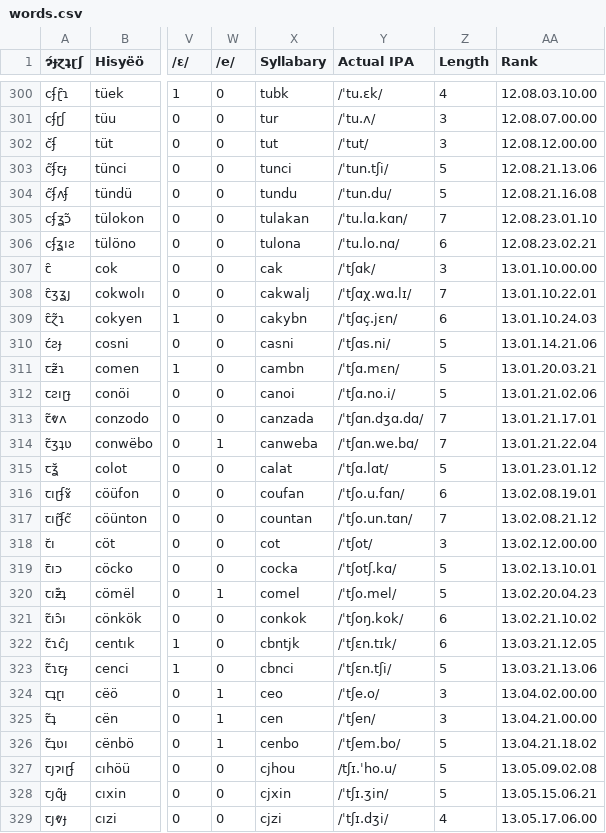
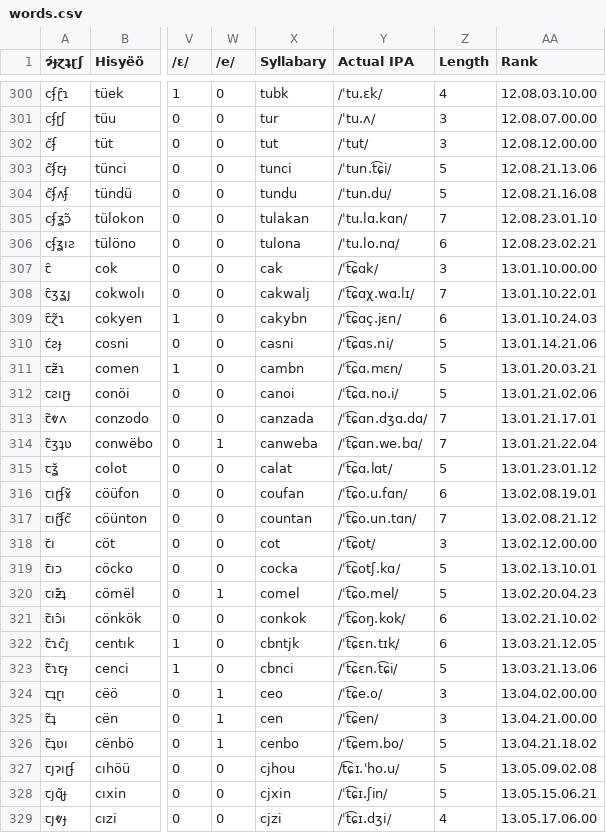
Before and after one commit to Hisyeo/Hisyeo.github.io, a CSV file: static/words.csv, drawn as a sheet; only a part is shown, gaps mark what is left out; the diff covers the shown part only; the diff names each change by its address in the sheet, - before the commit and + after, or states it on an @@ line.

Commit message:
Fix IPA

```diff
--- a/static/words.csv
+++ b/static/words.csv
-Y303 (Actual IPA): /ˈtun.tʃi/
+Y303 (Actual IPA): /ˈtun.t͡ɕi/
-Y307 (Actual IPA): /ˈtʃɑk/
+Y307 (Actual IPA): /ˈt͡ɕɑk/
-Y308 (Actual IPA): /ˈtʃɑχ.wɑ.lɪ/
+Y308 (Actual IPA): /ˈt͡ɕɑχ.wɑ.lɪ/
-Y309 (Actual IPA): /ˈtʃɑç.jɛn/
+Y309 (Actual IPA): /ˈt͡ɕɑç.jɛn/
-Y310 (Actual IPA): /ˈtʃɑs.ni/
+Y310 (Actual IPA): /ˈt͡ɕɑs.ni/
-Y311 (Actual IPA): /ˈtʃɑ.mɛn/
+Y311 (Actual IPA): /ˈt͡ɕɑ.mɛn/
-Y312 (Actual IPA): /ˈtʃɑ.no.i/
+Y312 (Actual IPA): /ˈt͡ɕɑ.no.i/
-Y313 (Actual IPA): /ˈtʃɑn.dʒɑ.dɑ/
+Y313 (Actual IPA): /ˈt͡ɕɑn.dʒɑ.dɑ/
-Y314 (Actual IPA): /ˈtʃɑn.we.bɑ/
+Y314 (Actual IPA): /ˈt͡ɕɑn.we.bɑ/
-Y315 (Actual IPA): /ˈtʃɑ.lɑt/
+Y315 (Actual IPA): /ˈt͡ɕɑ.lɑt/
-Y316 (Actual IPA): /ˈtʃo.u.fɑn/
+Y316 (Actual IPA): /ˈt͡ɕo.u.fɑn/
-Y317 (Actual IPA): /ˈtʃo.un.tɑn/
+Y317 (Actual IPA): /ˈt͡ɕo.un.tɑn/
-Y318 (Actual IPA): /ˈtʃot/
+Y318 (Actual IPA): /ˈt͡ɕot/
-Y319 (Actual IPA): /ˈtʃotʃ.kɑ/
+Y319 (Actual IPA): /ˈt͡ɕotʃ.kɑ/
-Y320 (Actual IPA): /ˈtʃo.mel/
+Y320 (Actual IPA): /ˈt͡ɕo.mel/
-Y321 (Actual IPA): /ˈtʃoŋ.kok/
+Y321 (Actual IPA): /ˈt͡ɕoŋ.kok/
-Y322 (Actual IPA): /ˈtʃɛn.tɪk/
+Y322 (Actual IPA): /ˈt͡ɕɛn.tɪk/
-Y323 (Actual IPA): /ˈtʃɛn.tʃi/
+Y323 (Actual IPA): /ˈt͡ɕɛn.t͡ɕi/
-Y324 (Actual IPA): /ˈtʃe.o/
+Y324 (Actual IPA): /ˈt͡ɕe.o/
-Y325 (Actual IPA): /ˈtʃen/
+Y325 (Actual IPA): /ˈt͡ɕen/
-Y326 (Actual IPA): /ˈtʃem.bo/
+Y326 (Actual IPA): /ˈt͡ɕem.bo/
-Y327 (Actual IPA): /tʃɪ.ˈho.u/
+Y327 (Actual IPA): /t͡ɕɪ.ˈho.u/
-Y328 (Actual IPA): /ˈtʃɪ.ʒin/
+Y328 (Actual IPA): /ˈt͡ɕɪ.ʃin/
-Y329 (Actual IPA): /ˈtʃɪ.dʒi/
+Y329 (Actual IPA): /ˈt͡ɕɪ.dʒi/
```
Also changed, not shown: 156 edited cells elsewhere in this file.
